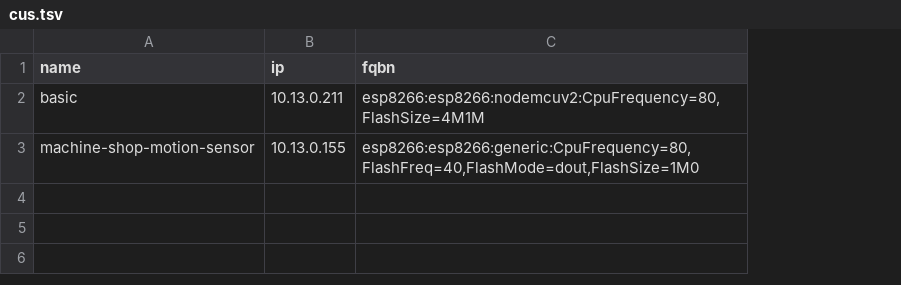
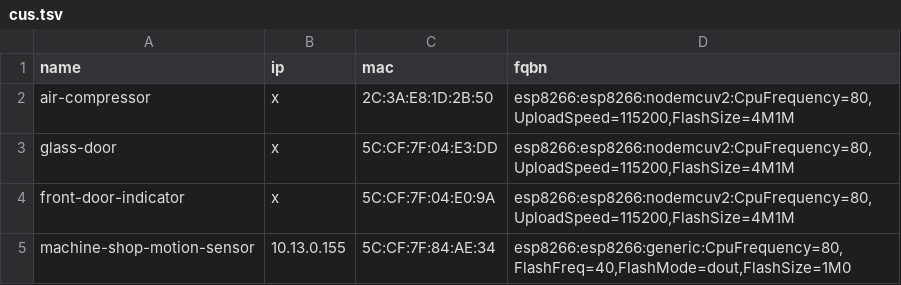
Before and after one commit to i3detroit/Automatic-IoT-module-programming, a TSV file: cus.tsv, drawn as a sheet; removed rows and columns are numbered as before the commit, all else as after; the diff names each change by its address in the sheet, - before the commit and + after, or states it on an @@ line.

```diff
--- a/cus.tsv
+++ b/cus.tsv
+column C (mac), row 5: 5C:CF:7F:84:AE:34
-row 2: basic | 10.13.0.211 | esp8266:esp8266:nodemcuv2:CpuFrequency=80,FlashSize=4M1M
+row 2: air-compressor | x | 2C:3A:E8:1D:2B:50 | esp8266:esp8266:nodemcuv2:CpuFrequency=80,UploadSpeed=115200,FlashSize=4M1M
+row 3: glass-door | x | 5C:CF:7F:04:E3:DD | esp8266:esp8266:nodemcuv2:CpuFrequency=80,UploadSpeed=115200,FlashSize=4M1M
+row 4: front-door-indicator | x | 5C:CF:7F:04:E0:9A | esp8266:esp8266:nodemcuv2:CpuFrequency=80,UploadSpeed=115200,FlashSize=4M1M
```
Also changed, not shown: 2 other files.
